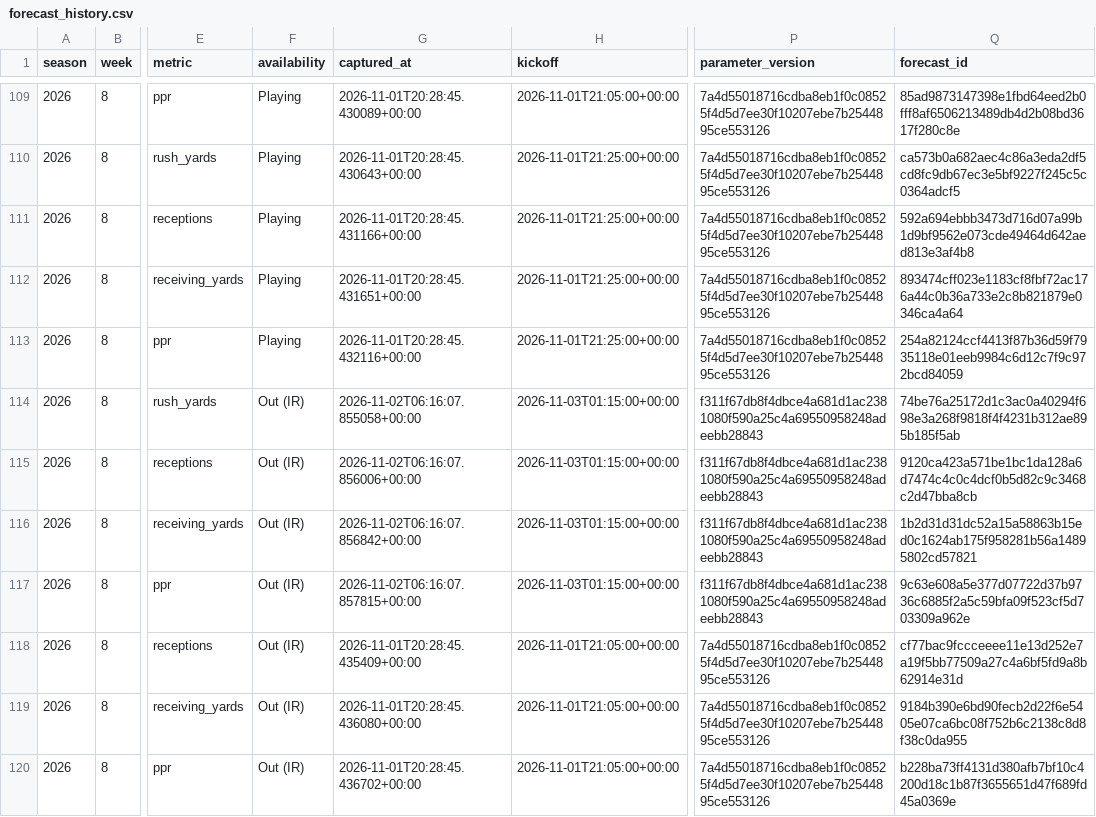
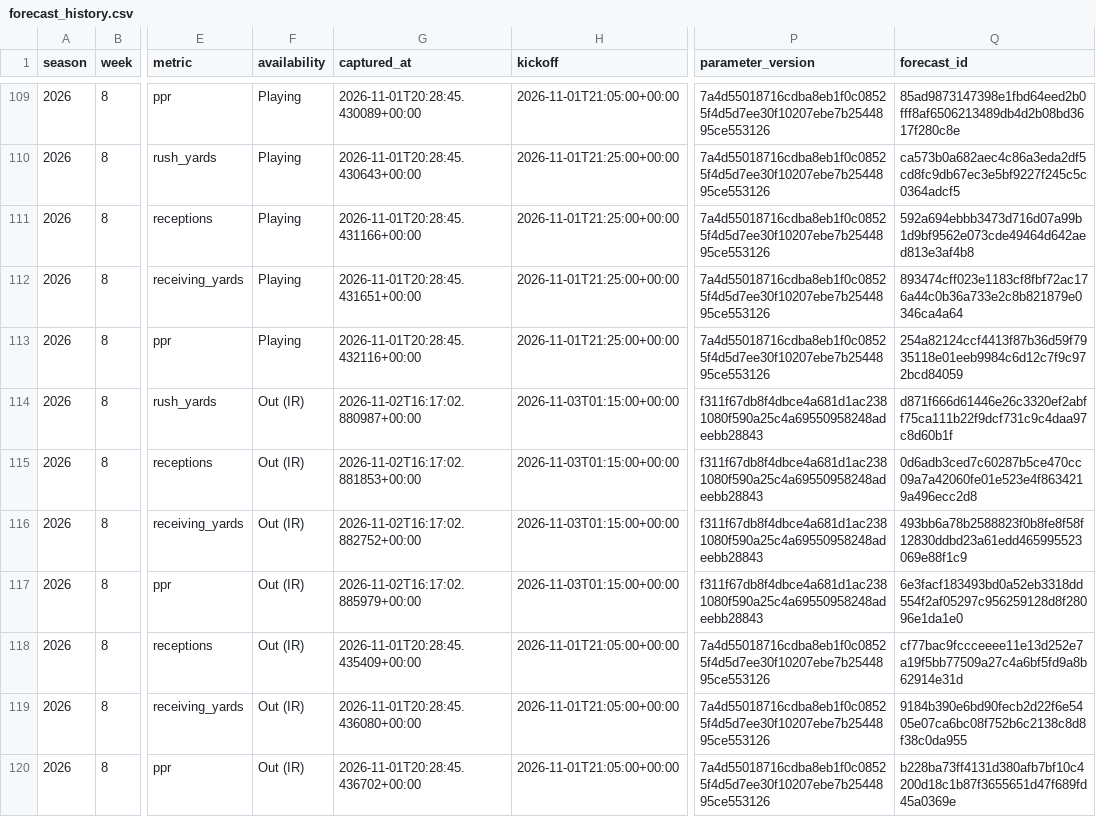
Before and after one commit to brandonlowery013-glitch/-fantasy-2026-player-comparison-, a CSV file: data/weekly-fantasy-learning/forecast_history.csv, drawn as a sheet; only a part is shown, gaps mark what is left out; the diff covers the shown part only; the diff names each change by its address in the sheet, - before the commit and + after, or states it on an @@ line.

Commit message:
Save weekly player forecasts and calibration

```diff
--- a/data/weekly-fantasy-learning/forecast_history.csv
+++ b/data/weekly-fantasy-learning/forecast_history.csv
-G114 (captured_at): 2026-11-02T06:16:07.855058+00:00
+G114 (captured_at): 2026-11-02T16:17:02.880987+00:00
-Q114 (forecast_id): 74be76a25172d1c3ac0a40294f698e3a268f9818f4f4231b312ae895b185f5ab
+Q114 (forecast_id): d871f666d61446e26c3320ef2abff75ca111b22f9dcf731c9c4daa97c8d60b1f
-G115 (captured_at): 2026-11-02T06:16:07.856006+00:00
+G115 (captured_at): 2026-11-02T16:17:02.881853+00:00
-Q115 (forecast_id): 9120ca423a571be1bc1da128a6d7474c4c0c4dcf0b5d82c9c3468c2d47bba8cb
+Q115 (forecast_id): 0d6adb3ced7c60287b5ce470cc09a7a42060fe01e523e4f8634219a496ecc2d8
-G116 (captured_at): 2026-11-02T06:16:07.856842+00:00
+G116 (captured_at): 2026-11-02T16:17:02.882752+00:00
-Q116 (forecast_id): 1b2d31d31dc52a15a58863b15ed0c1624ab175f958281b56a14895802cd57821
+Q116 (forecast_id): 493bb6a78b2588823f0b8fe8f58f12830ddbd23a61edd465995523069e88f1c9
-G117 (captured_at): 2026-11-02T06:16:07.857815+00:00
+G117 (captured_at): 2026-11-02T16:17:02.885979+00:00
-Q117 (forecast_id): 9c63e608a5e377d07722d37b9736c6885f2a5c59bfa09f523cf5d703309a962e
+Q117 (forecast_id): 6e3facf183493bd0a52eb3318dd554f2af05297c956259128d8f28096e1da1e0
```
Also changed, not shown: 88 edited cells elsewhere in this file, 50 other files.
